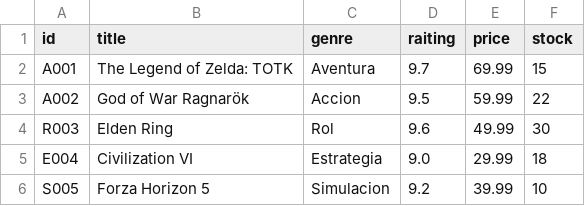
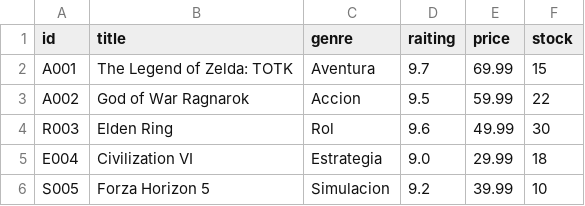
Before and after one commit to MajoSepulveda/POO_FinalProject_Gallego_Sepulveda, a CSV file: src/data/VideogamesList.csv, drawn as a sheet; only a part is shown; the diff covers the shown part only.

```diff
--- a/src/data/VideogamesList.csv
+++ b/src/data/VideogamesList.csv
@@ -2,3 +2,3 @@ id,title,genre,raiting,price,stock
 A001,The Legend of Zelda: TOTK,Aventura,9.7,69.99,15
-A002,God of War Ragnarök,Accion,9.5,59.99,22
+A002,God of War Ragnarok,Accion,9.5,59.99,22
 R003,Elden Ring,Rol,9.6,49.99,30
```
Also changed, not shown: 30 added rows elsewhere in this file, 1 other file.
